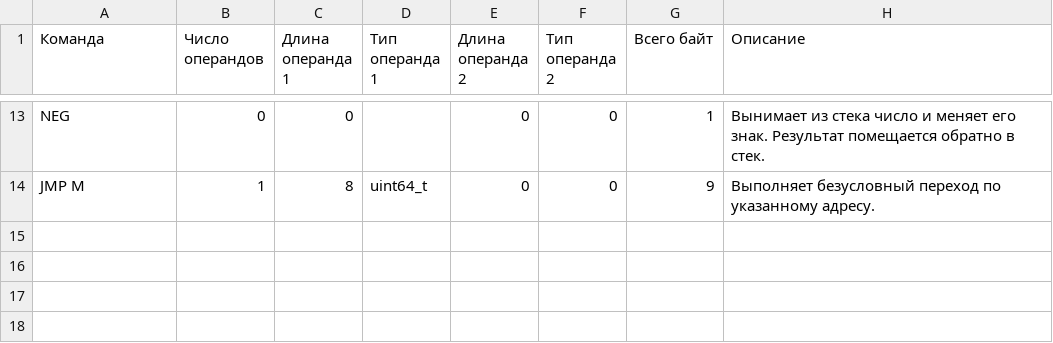
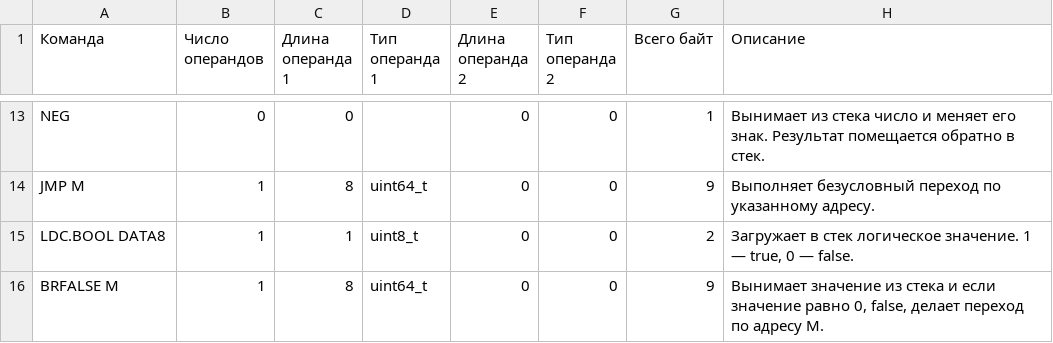
Before and after one commit to edarichev/EScriptEngine, a CSV file: doc/opcodes.csv, drawn as a sheet; only a part is shown, gaps mark what is left out; the diff names each change by its address in the sheet, - before the commit and + after, or states it on an @@ line.

```diff
--- a/doc/opcodes.csv
+++ b/doc/opcodes.csv
+row 15: LDC.BOOL DATA8 | 1 | 1 | uint8_t | 0 | 0 | 2 | Загружает в стек логическое значение. 1 — true, 0 — false.
+row 16: BRFALSE M | 1 | 8 | uint64_t | 0 | 0 | 9 | Вынимает значение из стека и если значение равно 0, false, делает переход по адресу M.
```
Also changed, not shown: 31 other files.
